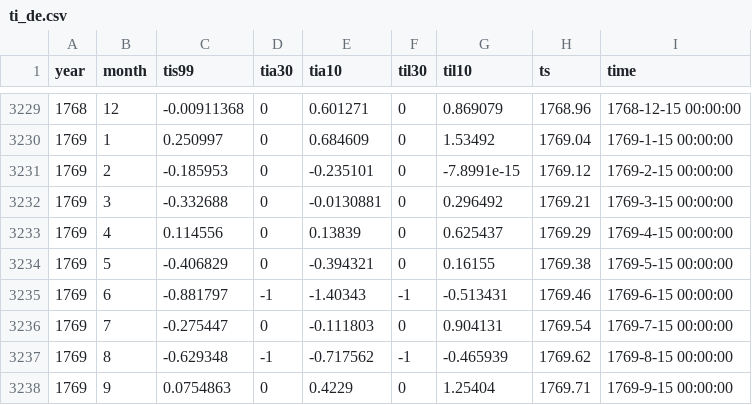
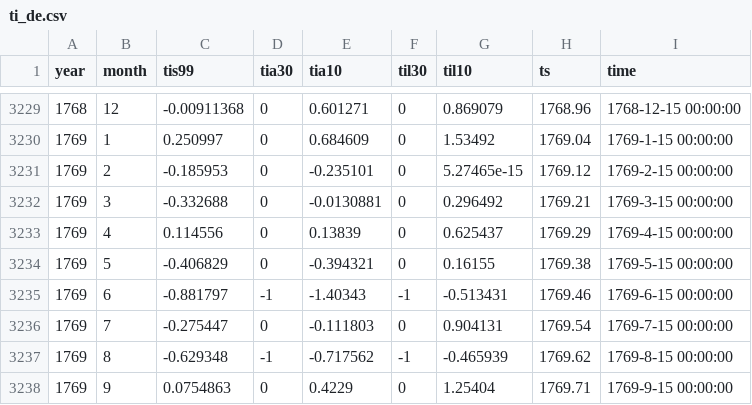
Before and after one commit to climdata/dwdTI, a CSV file: csv/ti_de.csv, drawn as a sheet; only a part is shown, gaps mark what is left out.

Commit message:
Commit from GitHub Actions (docker_action:0.0)

```diff
--- a/csv/ti_de.csv
+++ b/csv/ti_de.csv
@@ -3230,3 +3230,3 @@
 1769,1,0.250997,0,0.684609,0,1.53492,1769.04,"1769-1-15 00:00:00"
-1769,2,-0.185953,0,-0.235101,0,-7.8991e-15,1769.12,"1769-2-15 00:00:00"
+1769,2,-0.185953,0,-0.235101,0,5.27465e-15,1769.12,"1769-2-15 00:00:00"
 1769,3,-0.332688,0,-0.0130881,0,0.296492,1769.21,"1769-3-15 00:00:00"
```
